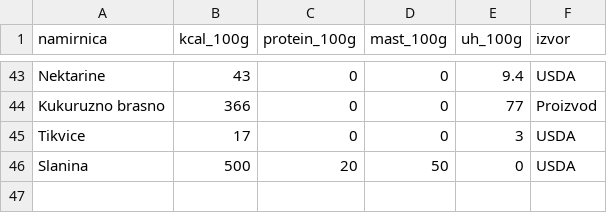
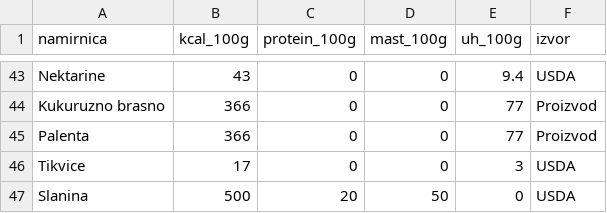
Before and after one commit to CiraLoC/fitkofer-meal-app, a CSV file: data/foods.csv, drawn as a sheet; only a part is shown, gaps mark what is left out.

Commit message:
Update foods.csv

```diff
--- a/data/foods.csv
+++ b/data/foods.csv
@@ -44,2 +44,3 @@ Nektarine,43,0,0,9.4,USDA
 Kukuruzno brasno,366,0,0,77,Proizvod
+Palenta,366,0,0,77,Proizvod
 Tikvice,17,0,0,3,USDA
```
